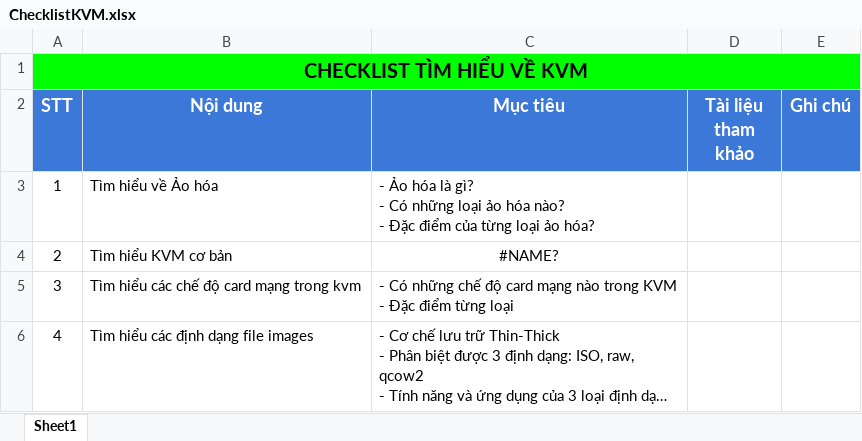
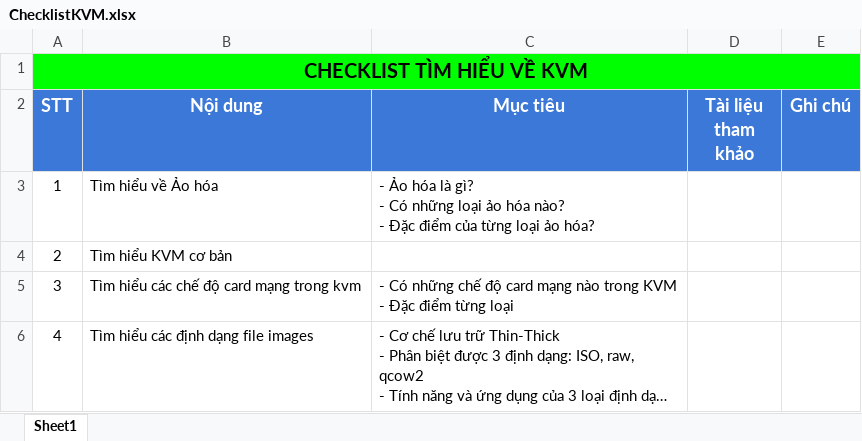
Before and after one commit to tudv1989/THUCTAPNHANHOA2025-HATANG, an Excel workbook: Ảo Hóa/KVM/KVM_checklist/ChecklistKVM.xlsx, sheet Sheet1, drawn as a sheet; only a part is shown; long unchanged cells end in …; values as stored, in another font and other column widths than the file's, no borders; the diff names each change by its address in the sheet, - before the commit and + after, or states it on an @@ line.

```diff
--- a/Ảo Hóa/KVM/KVM_checklist/ChecklistKVM.xlsx (sheet Sheet1)
+++ b/Ảo Hóa/KVM/KVM_checklist/ChecklistKVM.xlsx (sheet Sheet1)
-C4 (Mục tiêu): #NAME?
+C4 (Mục tiêu): (empty)
```
Also changed, not shown: 1 other file.
